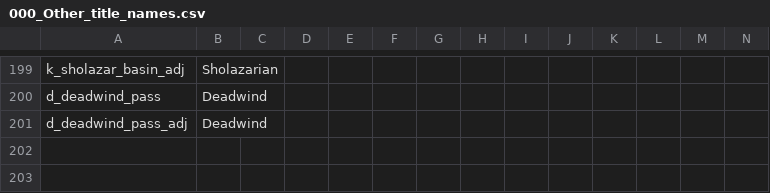
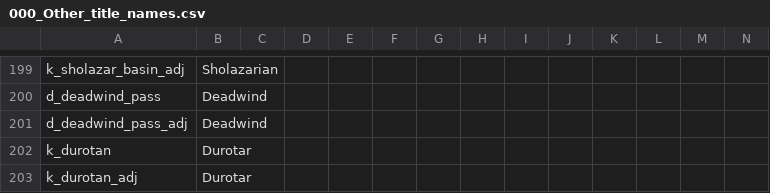
Before and after one commit to Warcraft-GoA-Development-Team/Warcraft-Guardians-of-Azeroth, a CSV file: localisation/000_Other_title_names.csv, drawn as a sheet; only a part is shown, gaps mark what is left out; rows hold the shown columns only; the diff names each change by its address in the sheet, - before the commit and + after, or states it on an @@ line.

Commit message:
Missed Localization

```diff
--- a/localisation/000_Other_title_names.csv
+++ b/localisation/000_Other_title_names.csv
+row 202: k_durotan | Durotar
+row 203: k_durotan_adj | Durotar
```
